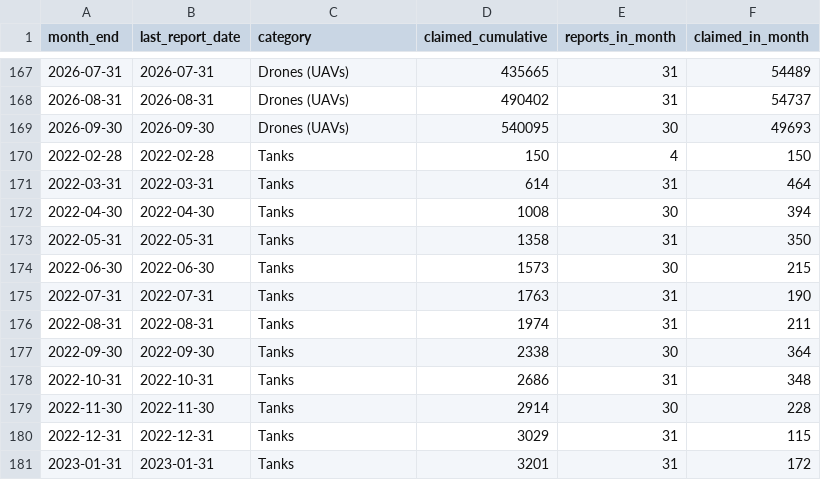
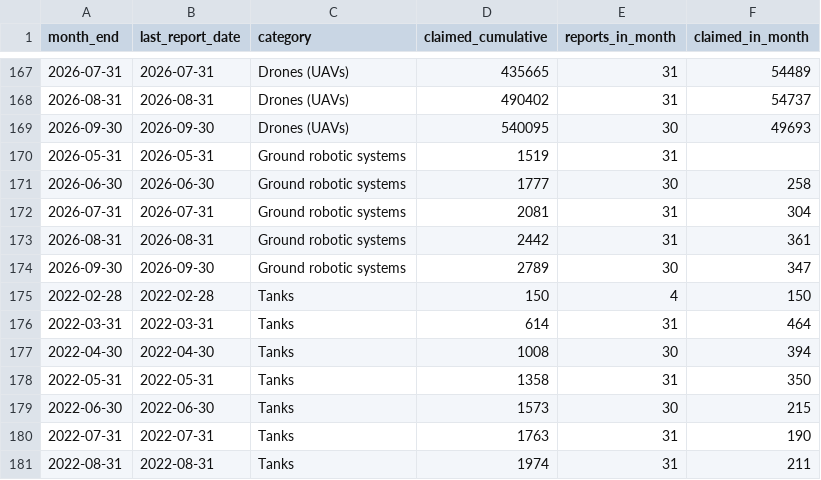
Before and after one commit to erkebai-b/DV3_Dashboards, a CSV file: pipeline/drone_industry/data/sample_claims.csv, drawn as a sheet; only a part is shown, gaps mark what is left out; the shorter side is filled out with more unchanged rows.

```diff
--- a/pipeline/drone_industry/data/sample_claims.csv
+++ b/pipeline/drone_industry/data/sample_claims.csv
@@ -169,2 +169,7 @@ month_end,last_report_date,category,claimed_cumulative,reports_in_month,claimed_
 2026-09-30,2026-09-30,Drones (UAVs),540095,30,49693
+2026-05-31,2026-05-31,Ground robotic systems,1519,31,
+2026-06-30,2026-06-30,Ground robotic systems,1777,30,258
+2026-07-31,2026-07-31,Ground robotic systems,2081,31,304
+2026-08-31,2026-08-31,Ground robotic systems,2442,31,361
+2026-09-30,2026-09-30,Ground robotic systems,2789,30,347
 2022-02-28,2022-02-28,Tanks,150,4,150
```
Also changed, not shown: public/data/drones/claims.csv, 19 other files.
